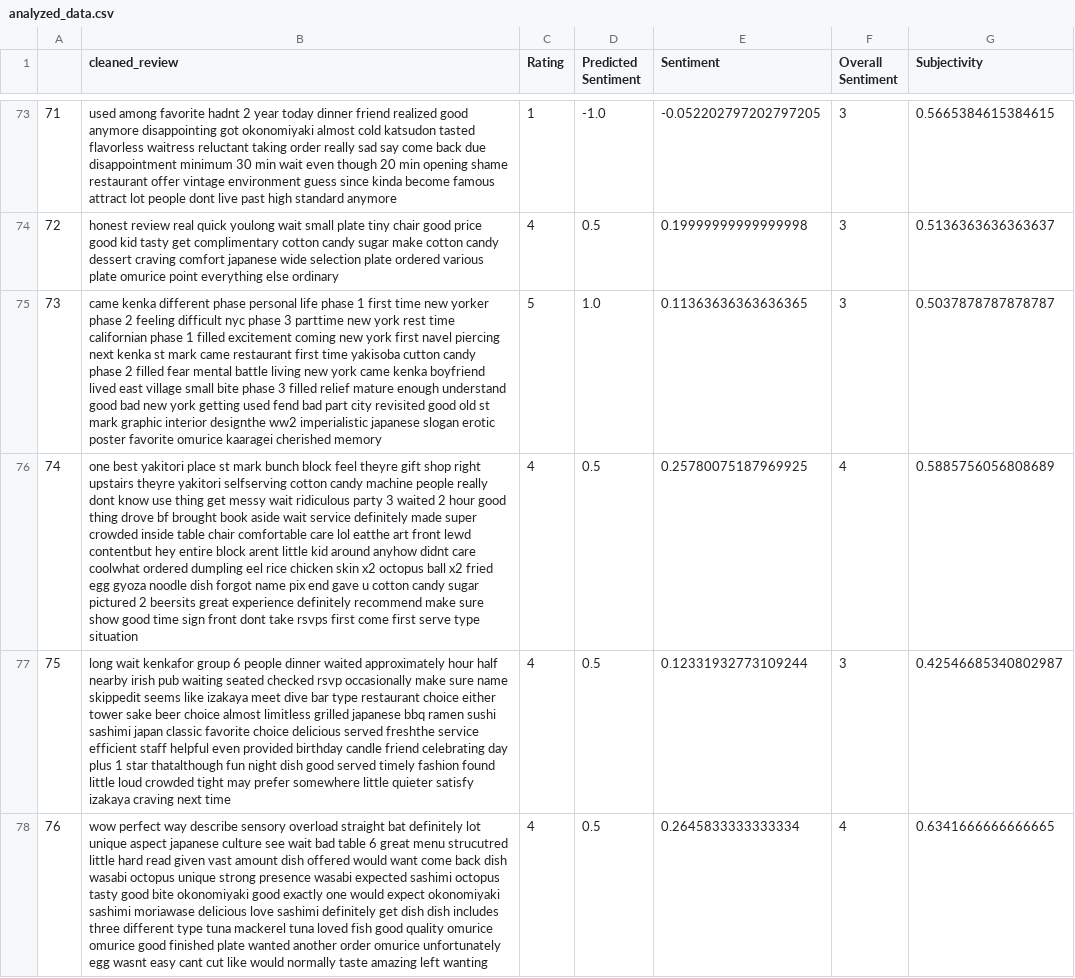
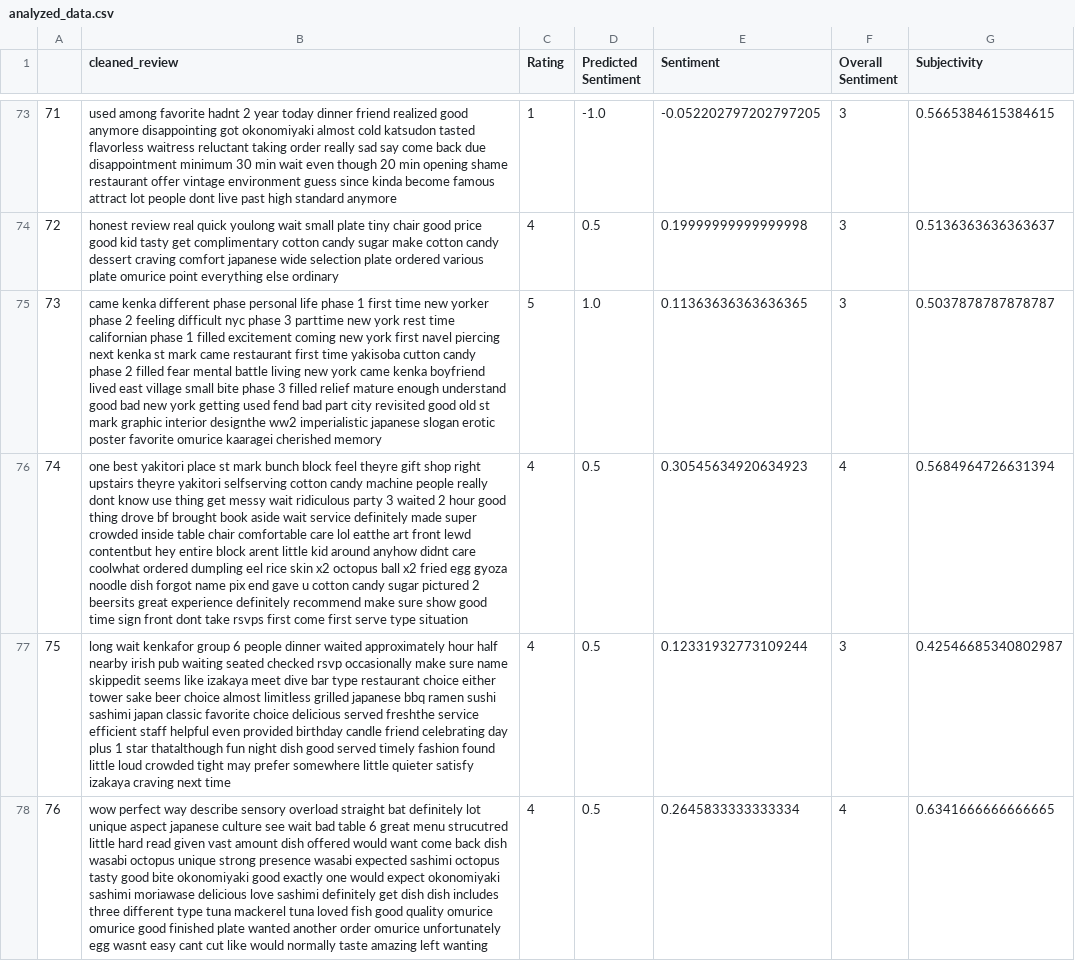
Before and after one commit to JInsalaco/CPE551, a CSV file: analyzed_data.csv, drawn as a sheet; only a part is shown, gaps mark what is left out; the diff covers the shown part only; the diff names each change by its address in the sheet, - before the commit and + after, or states it on an @@ line.

```diff
--- a/analyzed_data.csv
+++ b/analyzed_data.csv
-B76 (cleaned_review): …eel rice chicken skin x2…
+B76 (cleaned_review): …eel rice skin x2…
-E76 (Sentiment): 0.25780075187969925
+E76 (Sentiment): 0.30545634920634923
-G76 (Subjectivity): 0.5885756056808689
+G76 (Subjectivity): 0.5684964726631394
```
Also changed, not shown: 3 added rows, 3 removed rows and 73 edited cells elsewhere in this file, kanka_yelp_reviews.csv, 8 other files.
